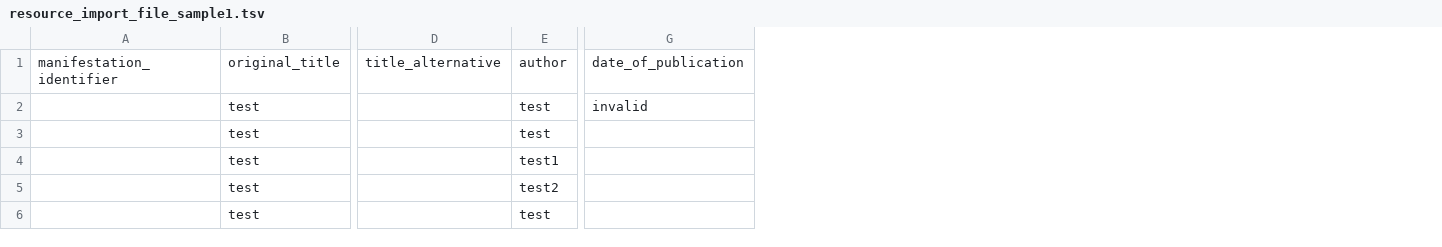
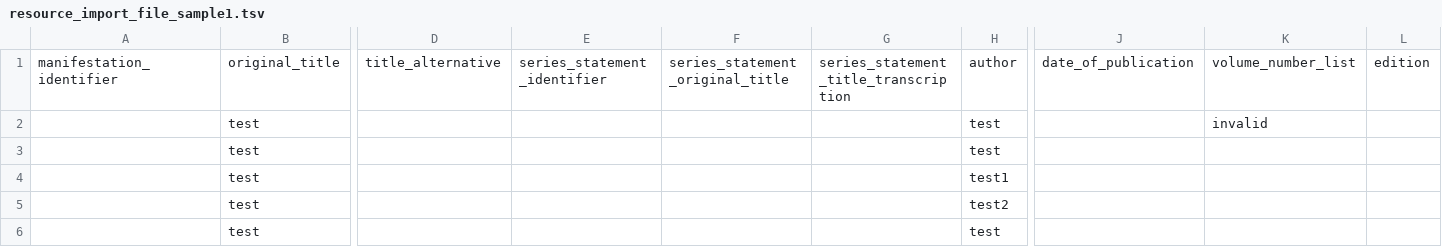
Before and after one commit to nabeta/enju_root, a TSV file: public/resource_import_file_sample1.tsv, drawn as a sheet; only a part is shown, gaps mark what is left out; addresses are those after the commit; the diff names each change by its address in the sheet, - before the commit and + after, or states it on an @@ line.

```diff
--- a/public/resource_import_file_sample1.tsv
+++ b/public/resource_import_file_sample1.tsv
+column E, row 1: series_statement_identifier
+column F, row 1: series_statement_original_title
+column G, row 1: series_statement_title_transcription
+column K, rows 1-2: volume_number_list | invalid
+column L, row 1: edition
-J2: invalid
+J2: (empty)
```
Also changed, not shown: 7 other files.
